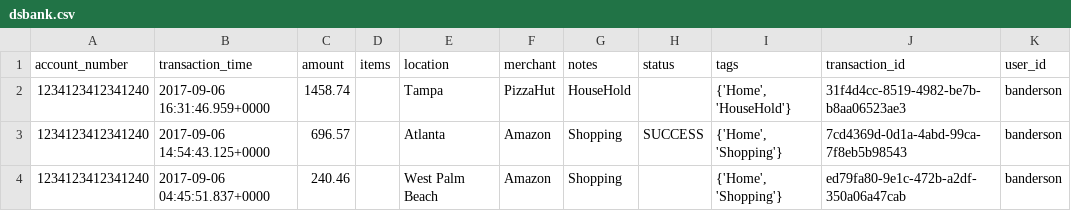
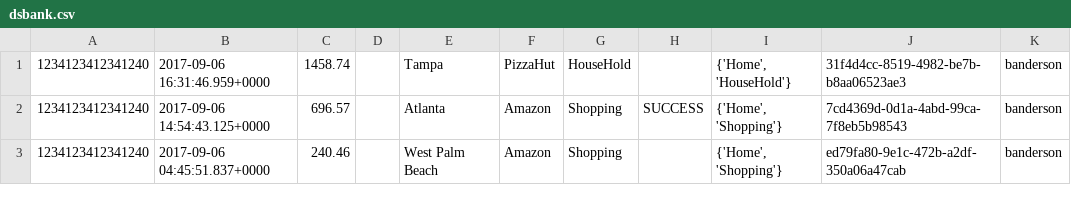
Before and after one commit to russkatz/dse-halfday-workshop, a CSV file: resources/cql/dsbank.csv, drawn as a sheet; only a part is shown.

```diff
--- a/resources/cql/dsbank.csv
+++ b/resources/cql/dsbank.csv
@@ -1,2 +1 @@
-account_number,transaction_time,amount,items,location,merchant,notes,status,tags,transaction_id,user_id
 1234123412341240,2017-09-06 16:31:46.959+0000,1458.74,,Tampa,PizzaHut,HouseHold,,"{'Home', 'HouseHold'}",31f4d4cc-8519-4982-be7b-b8aa06523ae3,banderson
```
Also changed, not shown: 1 other file.
